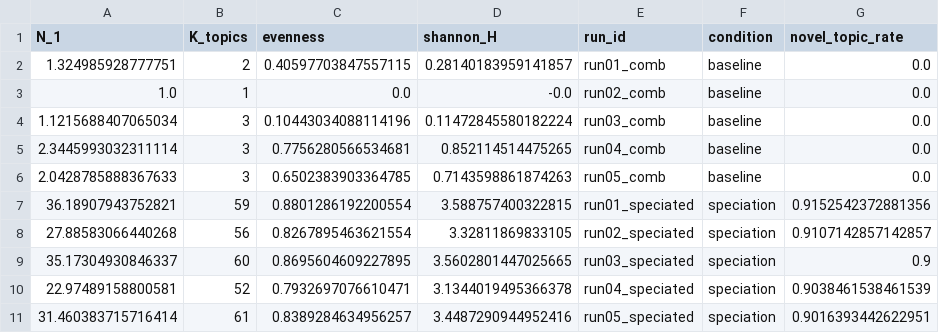
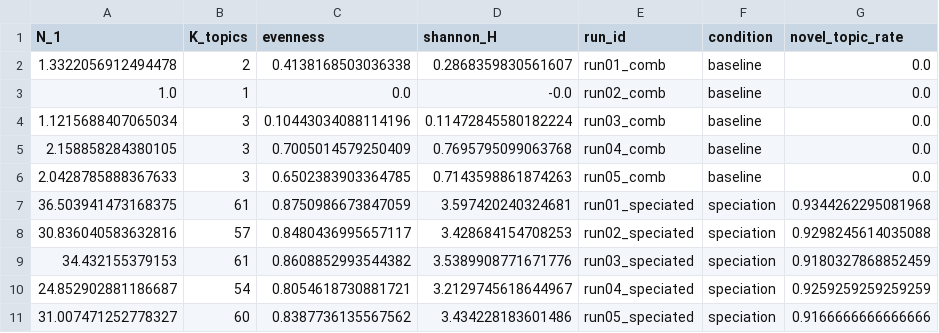
Before and after one commit to Onkar2102/ToxSearch, a CSV file: experiments/comparison_results/rq1_quality/rq1_topic_diversity.csv, drawn as a sheet.

Commit message:
Enhanced visualizations and data handling in rq1 and rq2 experiments
- Updated figure dimensions and styling for consistency across visualizations in rq1.py and rq2.py, ensuring compatibility with publication standards.
- Improved data handling in rq1.py by refining series padding and median calculations for cumulative max toxicity and average fitness.
- Added term frequency export functionality in rq2.py for better analysis of species labels in word clouds.
- Adjusted statistical summaries in output files for improved clarity and accuracy.
- Enhanced overall code readability and maintainability through consistent formatting and comments.

```diff
--- a/experiments/comparison_results/rq1_quality/rq1_topic_diversity.csv
+++ b/experiments/comparison_results/rq1_quality/rq1_topic_diversity.csv
@@ -1,11 +1,11 @@
 N_1,K_topics,evenness,shannon_H,run_id,condition,novel_topic_rate
-1.324985928777751,2,0.40597703847557115,0.28140183959141857,run01_comb,baseline,0.0
+1.3322056912494478,2,0.4138168503036338,0.2868359830561607,run01_comb,baseline,0.0
 1.0,1,0.0,-0.0,run02_comb,baseline,0.0
 1.1215688407065034,3,0.10443034088114196,0.11472845580182224,run03_comb,baseline,0.0
-2.3445993032311114,3,0.7756280566534681,0.852114514475265,run04_comb,baseline,0.0
+2.158858284380105,3,0.7005014579250409,0.7695795099063768,run04_comb,baseline,0.0
 2.0428785888367633,3,0.6502383903364785,0.7143598861874263,run05_comb,baseline,0.0
-36.18907943752821,59,0.8801286192200554,3.588757400322815,run01_speciated,speciation,0.9152542372881356
-27.88583066440268,56,0.8267895463621554,3.32811869833105,run02_speciated,speciation,0.9107142857142857
-35.17304930846337,60,0.8695604609227895,3.5602801447025665,run03_speciated,speciation,0.9
-22.97489158800581,52,0.7932697076610471,3.1344019495366378,run04_speciated,speciation,0.9038461538461539
-31.460383715716414,61,0.8389284634956257,3.4487290944952416,run05_speciated,speciation,0.9016393442622951
+36.503941473168375,61,0.8750986673847059,3.597420240324681,run01_speciated,speciation,0.9344262295081968
+30.836040583632816,57,0.8480436995657117,3.428684154708253,run02_speciated,speciation,0.9298245614035088
+34.432155379153,61,0.8608852993544382,3.5389908771671776,run03_speciated,speciation,0.9180327868852459
+24.852902881186687,54,0.8054618730881721,3.2129745618644967,run04_speciated,speciation,0.9259259259259259
+31.007471252778327,60,0.8387736135567562,3.434228183601486,run05_speciated,speciation,0.9166666666666666
```
Also changed, not shown: 17 other files.
